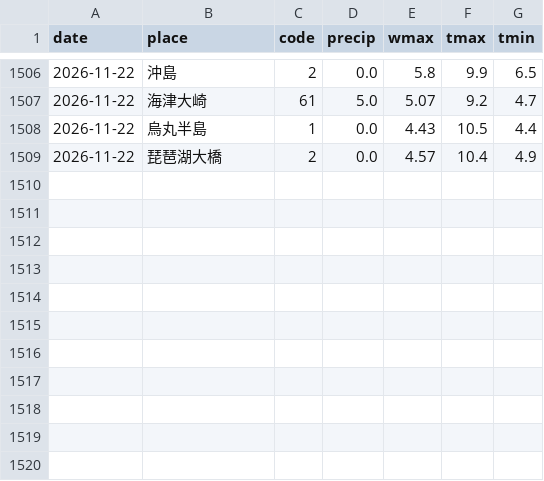
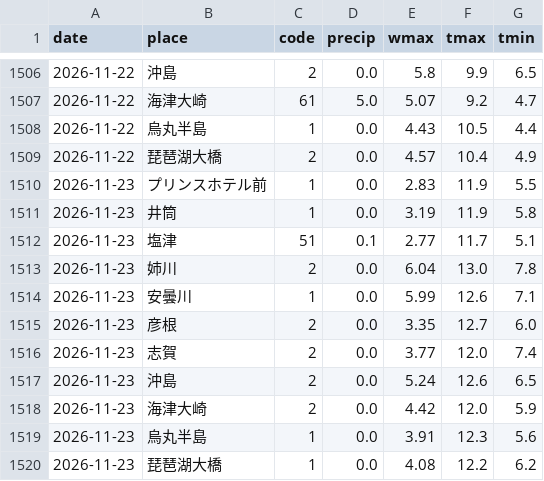
Before and after one commit to suzuhaya5666-lgtm/Biwakodate, a CSV file: data/weather_daily.csv, drawn as a sheet; only a part is shown, gaps mark what is left out; the diff names each change by its address in the sheet, - before the commit and + after, or states it on an @@ line.

```diff
--- a/data/weather_daily.csv
+++ b/data/weather_daily.csv
+row 1510: 2026-11-23 | プリンスホテル前 | 1 | 0.0 | 2.83 | 11.9 | 5.5
+row 1511: 2026-11-23 | 井筒 | 1 | 0.0 | 3.19 | 11.9 | 5.8
+row 1512: 2026-11-23 | 塩津 | 51 | 0.1 | 2.77 | 11.7 | 5.1
+row 1513: 2026-11-23 | 姉川 | 2 | 0.0 | 6.04 | 13.0 | 7.8
+row 1514: 2026-11-23 | 安曇川 | 1 | 0.0 | 5.99 | 12.6 | 7.1
+row 1515: 2026-11-23 | 彦根 | 2 | 0.0 | 3.35 | 12.7 | 6.0
+row 1516: 2026-11-23 | 志賀 | 2 | 0.0 | 3.77 | 12.0 | 7.4
+row 1517: 2026-11-23 | 沖島 | 2 | 0.0 | 5.24 | 12.6 | 6.5
+row 1518: 2026-11-23 | 海津大崎 | 2 | 0.0 | 4.42 | 12.0 | 5.9
+row 1519: 2026-11-23 | 烏丸半島 | 1 | 0.0 | 3.91 | 12.3 | 5.6
+row 1520: 2026-11-23 | 琵琶湖大橋 | 1 | 0.0 | 4.08 | 12.2 | 6.2
```
Also changed, not shown: data/rivers.csv, 3 other files.
